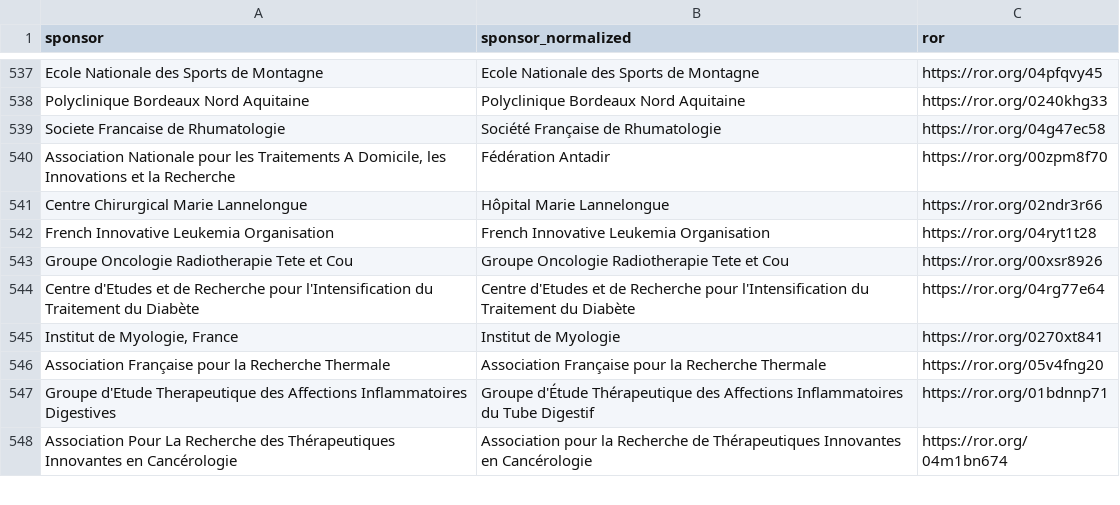
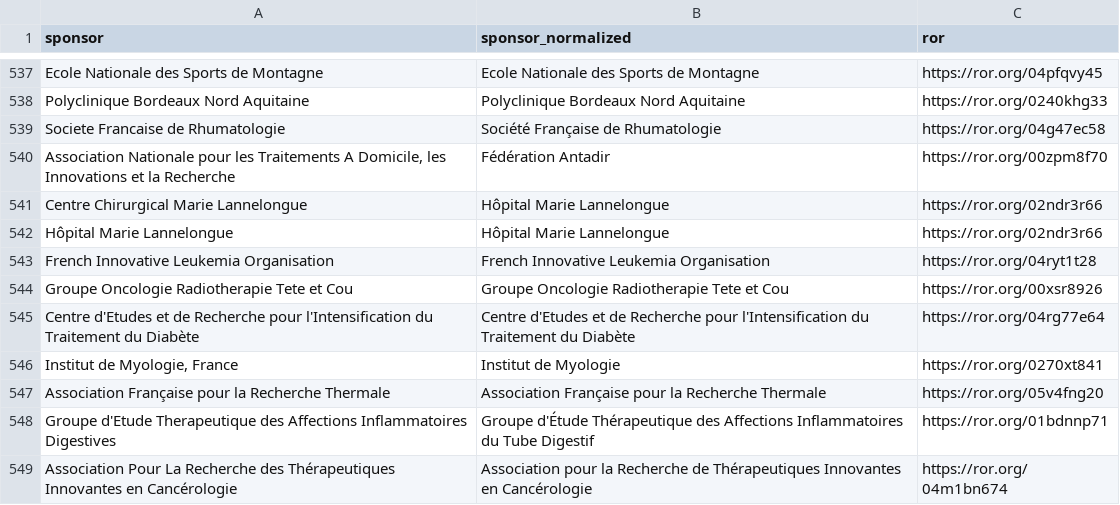
Before and after one commit to dataesr/bso-clinical-trials, a CSV file: bsoclinicaltrials/server/main/bso-lead-sponsors-mapping.csv, drawn as a sheet; only a part is shown, gaps mark what is left out.

Commit message:
fix(lead-sponsors): Correct "Hôpital Marie Lannelongue"

```diff
--- a/bsoclinicaltrials/server/main/bso-lead-sponsors-mapping.csv
+++ b/bsoclinicaltrials/server/main/bso-lead-sponsors-mapping.csv
@@ -541,2 +541,3 @@ Societe Francaise de Rhumatologie,Société Française de Rhumatologie,https://r
 Centre Chirurgical Marie Lannelongue,Hôpital Marie Lannelongue,https://ror.org/02ndr3r66
+Hôpital Marie Lannelongue,Hôpital Marie Lannelongue,https://ror.org/02ndr3r66
 French Innovative Leukemia Organisation,French Innovative Leukemia Organisation,https://ror.org/04ryt1t28
```
